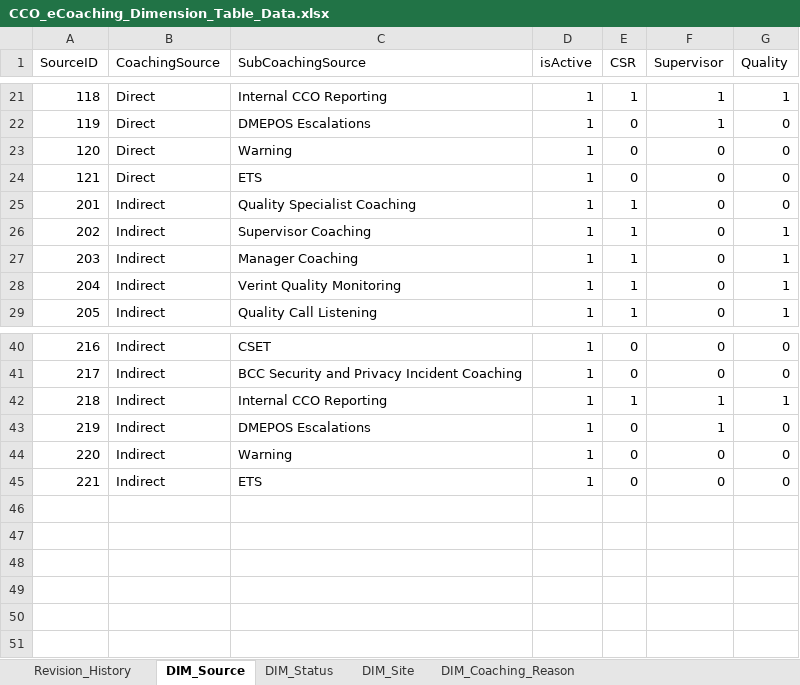
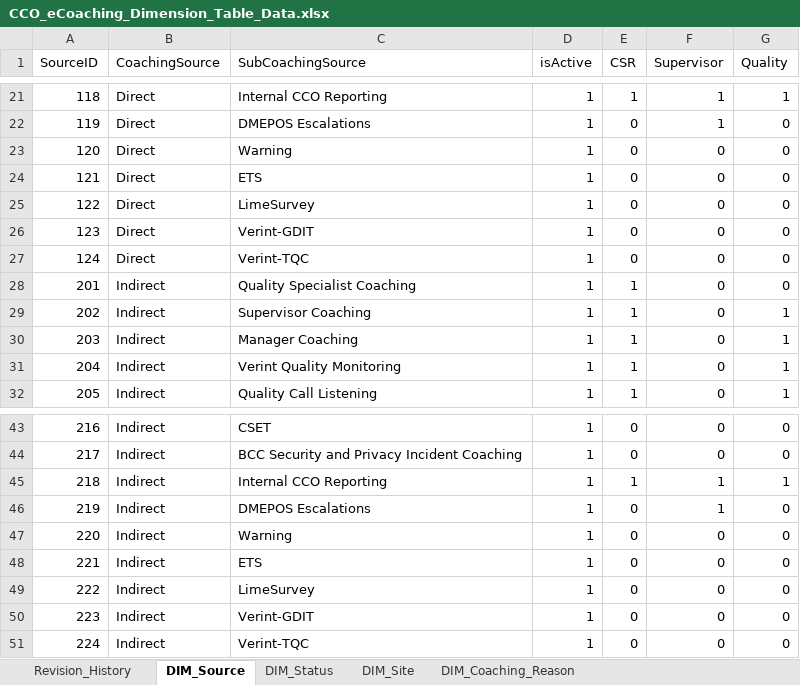
Before and after one commit to maximus-cco/eCoaching_V2_Bak, an Excel workbook: Design/CCO_eCoaching_Dimension_Table_Data.xlsx, sheet DIM_Source, drawn as a sheet; only a part is shown, gaps mark what is left out; values as stored, in another font and other column widths than the file's, no borders; the diff names each change by its address in the sheet, - before the commit and + after, or states it on an @@ line.

```diff
--- a/Design/CCO_eCoaching_Dimension_Table_Data.xlsx (sheet DIM_Source)
+++ b/Design/CCO_eCoaching_Dimension_Table_Data.xlsx (sheet DIM_Source)
+row 25: 122 | Direct | LimeSurvey | 1 | 0 | 0 | 0
+row 26: 123 | Direct | Verint-GDIT | 1 | 0 | 0 | 0
+row 27: 124 | Direct | Verint-TQC | 1 | 0 | 0 | 0
+row 49: 222 | Indirect | LimeSurvey | 1 | 0 | 0 | 0
+row 50: 223 | Indirect | Verint-GDIT | 1 | 0 | 0 | 0
+row 51: 224 | Indirect | Verint-TQC | 1 | 0 | 0 | 0
```
Also changed, not shown: sheet Email_Notifications, sheet Revision_History.
